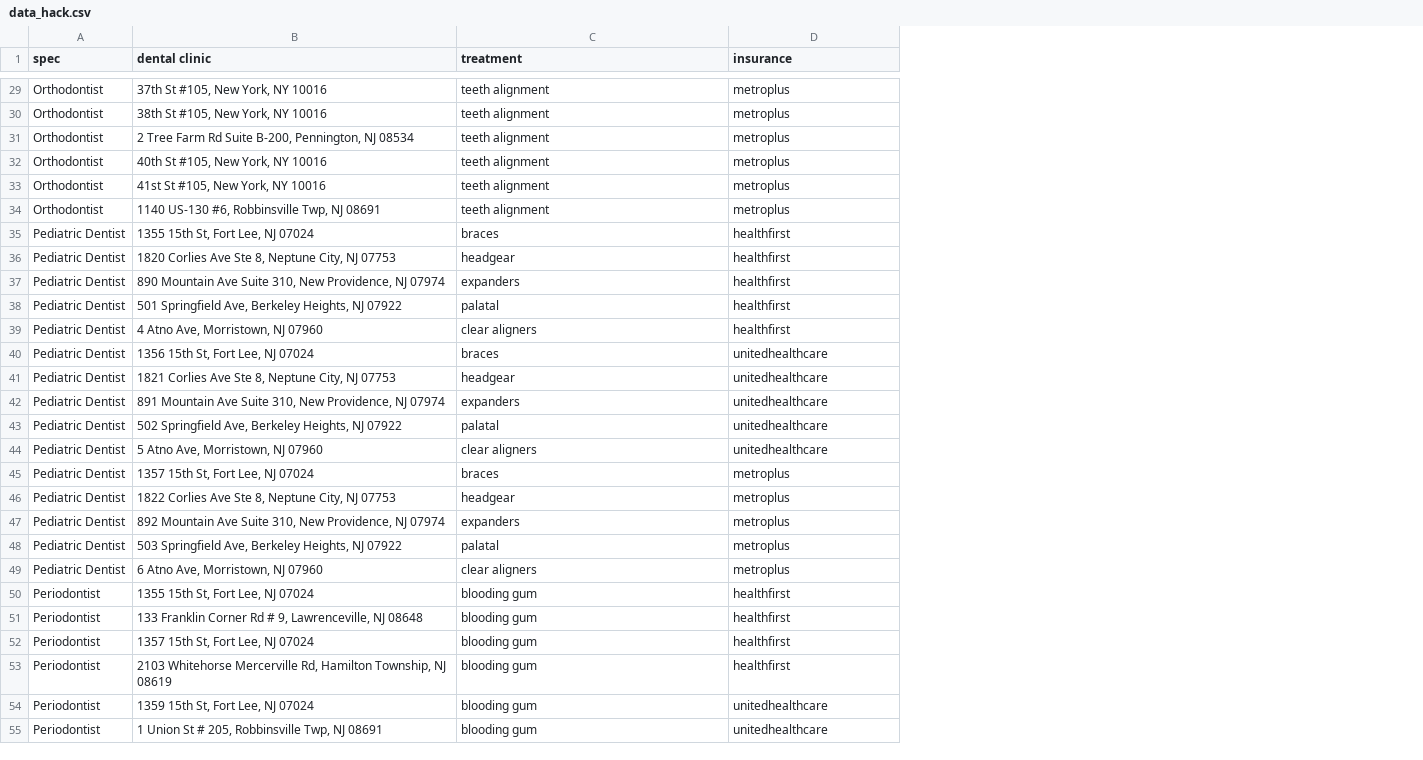
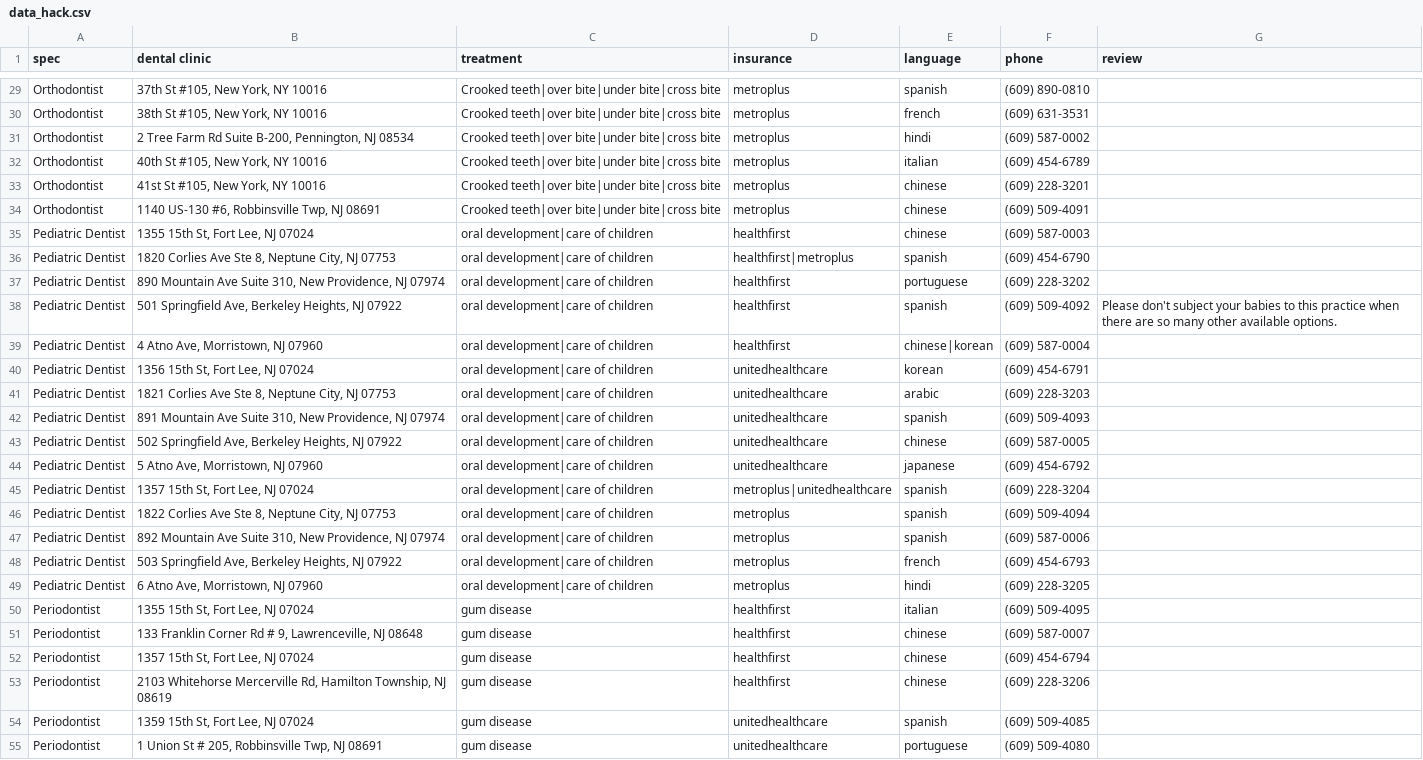
Before and after one commit to vanstorm9/Dentist-Recommendation, a CSV file: flaskSite/data/data_hack.csv, drawn as a sheet; only a part is shown, gaps mark what is left out; the diff covers the shown part only; the diff names each change by its address in the sheet, - before the commit and + after, or states it on an @@ line.

```diff
--- a/flaskSite/data/data_hack.csv
+++ b/flaskSite/data/data_hack.csv
+column E (language), rows 29-55: spanish | french | hindi | italian | chinese | chinese | chinese | spanish | portuguese | spanish | chinese|korean | korean | arabic | spanish | chinese | japanese | spanish | spanish | spanish | french | hindi | italian | chinese | chinese | chinese | spanish | portuguese
+column F (phone), rows 29-55: (609) 890-0810 | (609) 631-3531 | (609) 587-0002 | (609) 454-6789 | (609) 228-3201 | (609) 509-4091 | (609) 587-0003 | (609) 454-6790 | (609) 228-3202 | (609) 509-4092 | (609) 587-0004 | (609) 454-6791 | (609) 228-3203 | (609) 509-4093 | (609) 587-0005 | (609) 454-6792 | (609) 228-3204 | (609) 509-4094 | (609) 587-0006 | (609) 454-6793 | (609) 228-3205 | (609) 509-4095 | (609) 587-0007 | (609) 454-6794 | (609) 228-3206 | (609) 509-4085 | (609) 509-4080
+column G (review), row 38: Please don't subject your babies to this practice when there are so many other available options.
-C29:C34 (treatment): teeth alignment
+C29:C34 (treatment): Crooked teeth|over bite|under bite|cross bite
-C35 (treatment): braces
+C35 (treatment): oral development|care of children
-C36 (treatment): headgear
+C36 (treatment): oral development|care of children
-D36 (insurance): healthfirst
+D36 (insurance): healthfirst|metroplus
-C37 (treatment): expanders
+C37 (treatment): oral development|care of children
-C38 (treatment): palatal
+C38 (treatment): oral development|care of children
-C39 (treatment): clear aligners
+C39 (treatment): oral development|care of children
-C40 (treatment): braces
+C40 (treatment): oral development|care of children
-C41 (treatment): headgear
+C41 (treatment): oral development|care of children
-C42 (treatment): expanders
+C42 (treatment): oral development|care of children
-C43 (treatment): palatal
+C43 (treatment): oral development|care of children
-C44 (treatment): clear aligners
+C44 (treatment): oral development|care of children
-C45 (treatment): braces
+C45 (treatment): oral development|care of children
-D45 (insurance): metroplus
+D45 (insurance): metroplus|unitedhealthcare
-C46 (treatment): headgear
+C46 (treatment): oral development|care of children
-C47 (treatment): expanders
+C47 (treatment): oral development|care of children
-C48 (treatment): palatal
+C48 (treatment): oral development|care of children
-C49 (treatment): clear aligners
+C49 (treatment): oral development|care of children
-C50:C55 (treatment): blooding gum
+C50:C55 (treatment): gum disease
```
Also changed, not shown: 46 edited cells elsewhere in this file, 5 other files.
